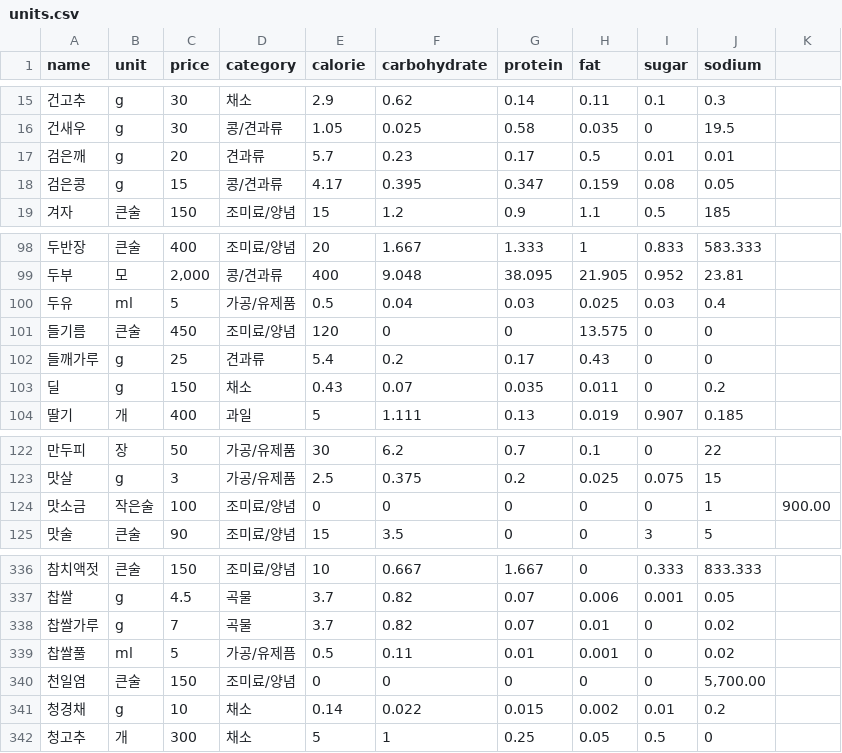
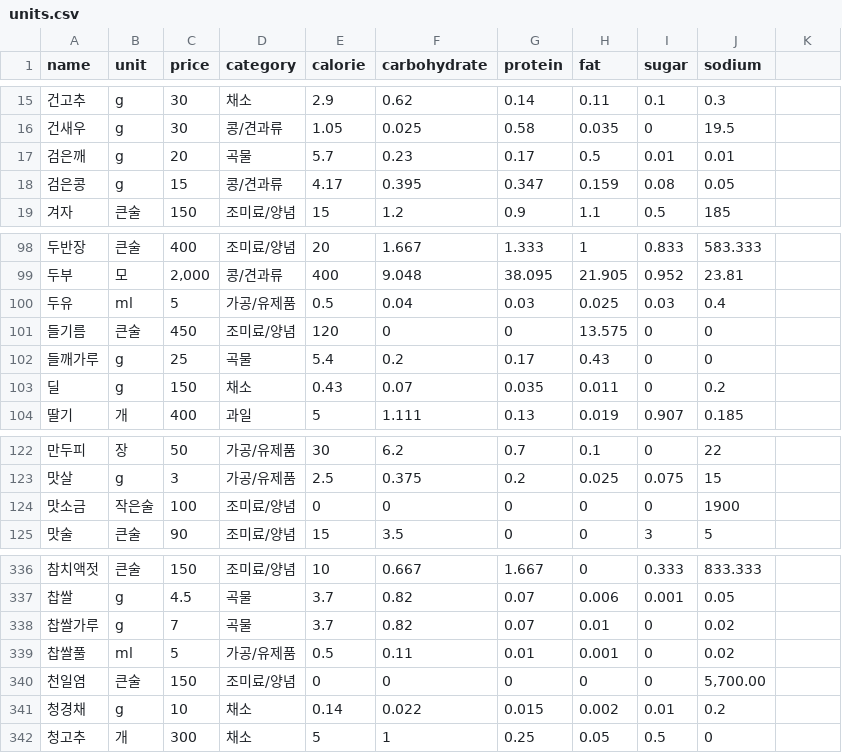
Before and after one commit to Haemeok/Haemeok-backend, a CSV file: src/main/resources/units.csv, drawn as a sheet; only a part is shown, gaps mark what is left out; the diff names each change by its address in the sheet, - before the commit and + after, or states it on an @@ line.

```diff
--- a/src/main/resources/units.csv
+++ b/src/main/resources/units.csv
-D17 (category): 견과류
+D17 (category): 곡물
-D102 (category): 견과류
+D102 (category): 곡물
-J124 (sodium): 1
+J124 (sodium): 1900
-K124: 900.00
+K124: (empty)
-D339 (category): 가공/유제픔
+D339 (category): 가공/유제품
```
Also changed, not shown: src/main/resources/units2.csv.
